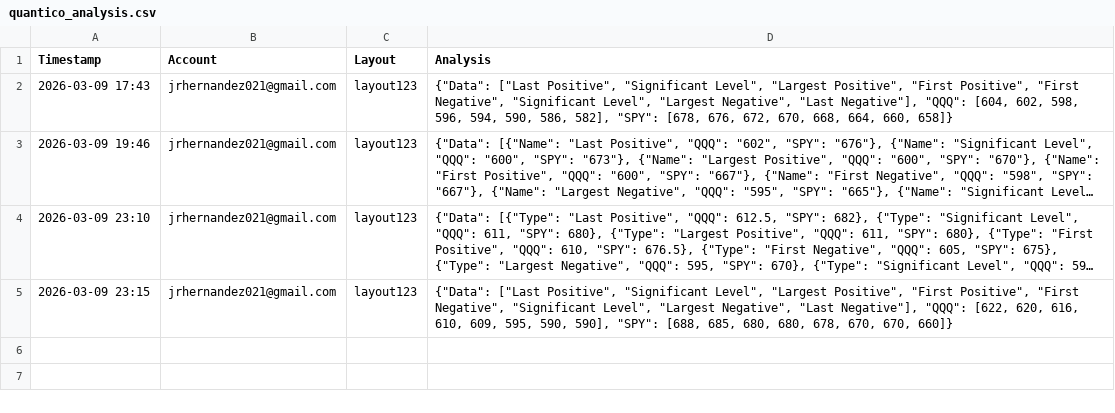
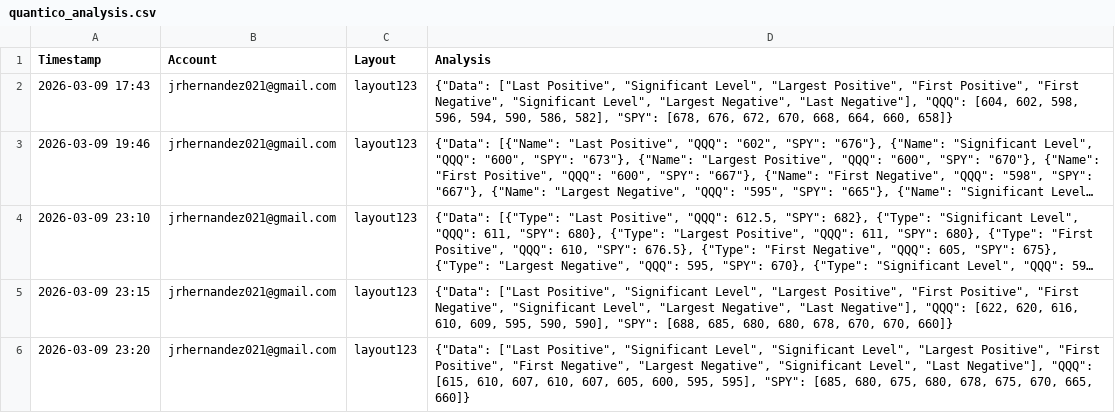
Before and after one commit to ikars999/prototype-log-test, a CSV file: quantico_analysis.csv, drawn as a sheet; long unchanged cells end in …; the diff names each change by its address in the sheet, - before the commit and + after, or states it on an @@ line.

Commit message:
Analysis — jrhernandez021@gmail.com @ 2026-03-09 23:20

```diff
--- a/quantico_analysis.csv
+++ b/quantico_analysis.csv
+row 6: 2026-03-09 23:20 | jrhernandez021@gmail.com | layout123 | {"Data": ["Last Positive", "Significant Level", "Significant Level", "Largest Positive", "First Positive", "First Negative", "Largest Negative", "Significant Level", "Last Negative"], "QQQ": [615, 610, 607, 610, 607, 605, 600, 595, 595], "SPY": [685, 680, 675, 680, 678, 675, 670, 665, 660]}
```
